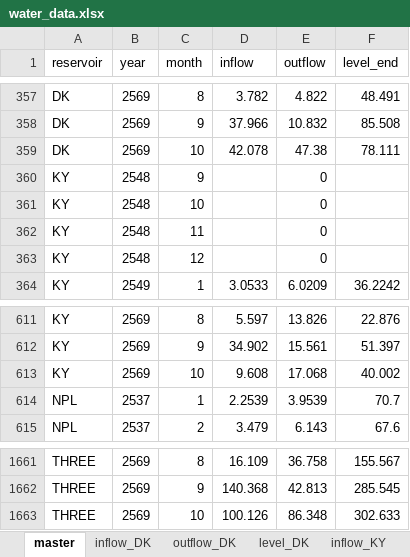
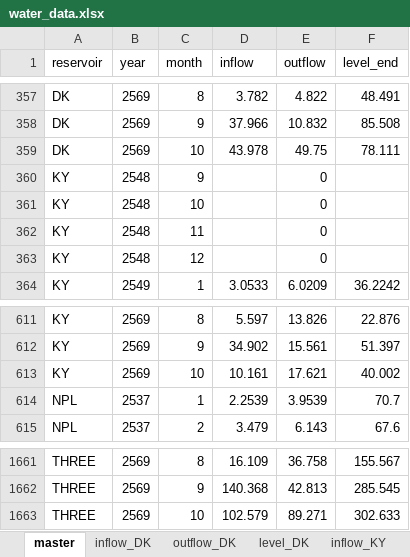
Before and after one commit to pabank10-png/water-dashboard, an Excel workbook: water_data.xlsx, sheet master, drawn as a sheet; only a part is shown, gaps mark what is left out; values as stored, in another font and other column widths than the file's, no borders; the diff names each change by its address in the sheet, - before the commit and + after, or states it on an @@ line.

```diff
--- a/water_data.xlsx (sheet master)
+++ b/water_data.xlsx (sheet master)
-D359 (inflow): 42.078
+D359 (inflow): 43.978
-E359 (outflow): 47.38
+E359 (outflow): 49.75
-D613 (inflow): 9.608
+D613 (inflow): 10.161
-E613 (outflow): 17.068
+E613 (outflow): 17.621
-D1663 (inflow): 100.126
+D1663 (inflow): 102.579
-E1663 (outflow): 86.348
+E1663 (outflow): 89.271
```
Also changed, not shown: sheet outflow_KY, sheet inflow_KY, sheet inflow_DK, sheet outflow_DK, sheet outflow_THREE, sheet inflow_THREE, 2 other files.
